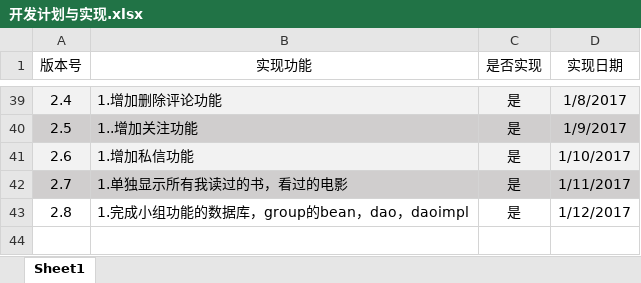
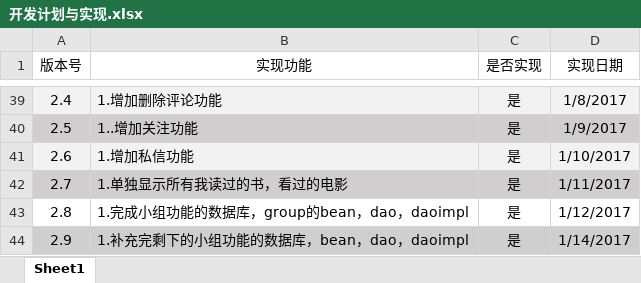
Before and after one commit to Zihao-Liu/MyWeb, an Excel workbook: 开发计划与实现.xlsx, sheet Sheet1, drawn as a sheet; only a part is shown, gaps mark what is left out; values as stored, in another font and other column widths than the file's, no borders; the diff names each change by its address in the sheet, - before the commit and + after, or states it on an @@ line.

```diff
--- a/开发计划与实现.xlsx (sheet Sheet1)
+++ b/开发计划与实现.xlsx (sheet Sheet1)
+row 44: 2.9 | 1.补充完剩下的小组功能的数据库，bean，dao，daoimpl | 是 | 1/14/2017
```
Also changed, not shown: 数据库逻辑结构设计.xlsx, 52 other files.
